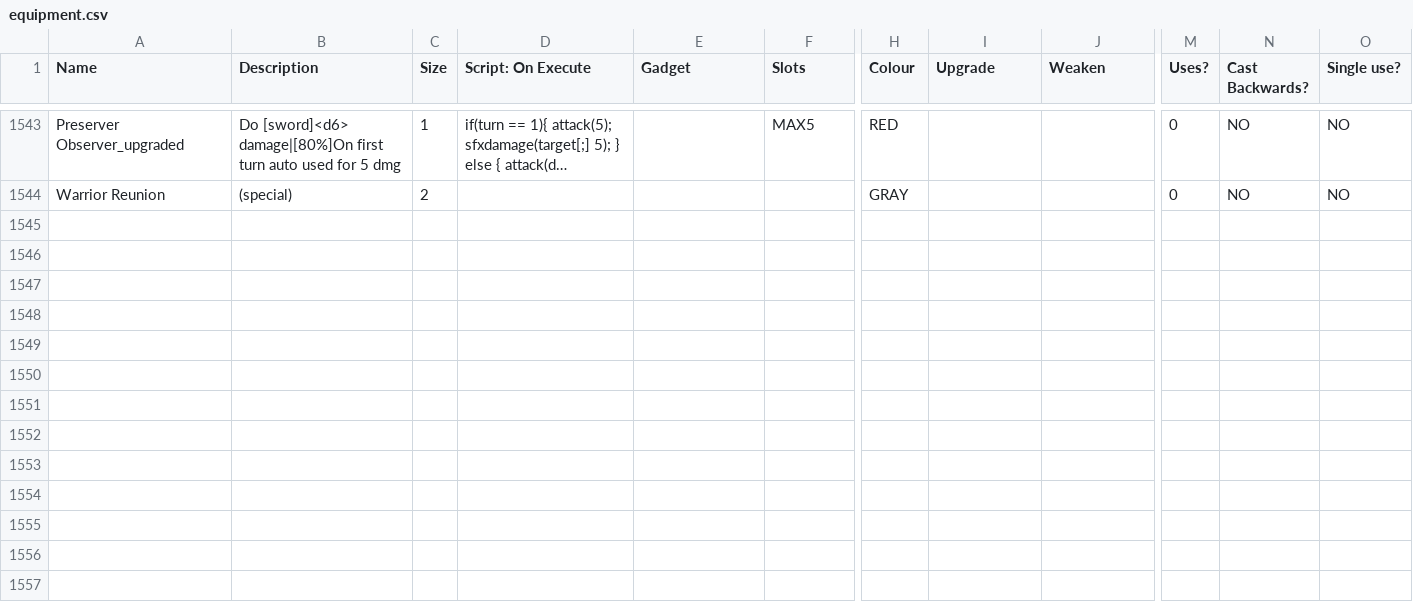
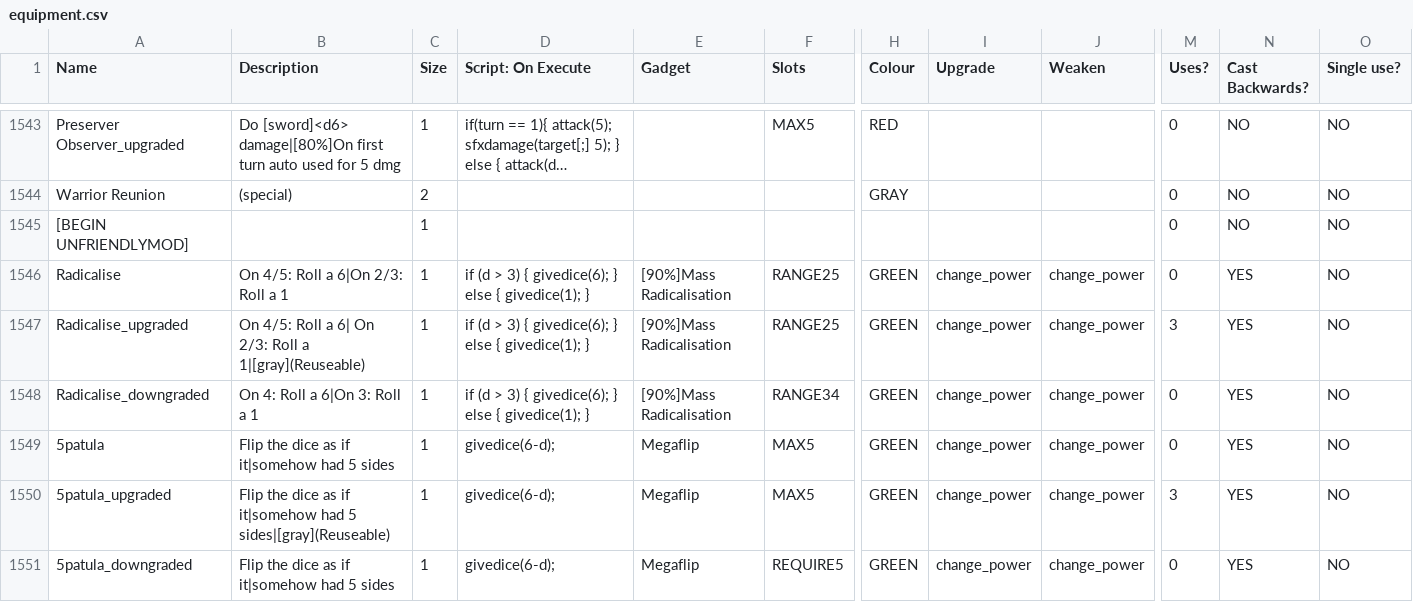
Before and after one commit to godisgoodmatt/christmasspecial, a CSV file: _append/data/text/equipment.csv, drawn as a sheet; only a part is shown, gaps mark what is left out; long unchanged cells end in …; rows hold the shown columns only; the diff covers the shown part only; the diff names each change by its address in the sheet, - before the commit and + after, or states it on an @@ line.

Commit message:
Added equipment from UnfriendlyMod and added it to the credits! woo hehe

```diff
--- a/_append/data/text/equipment.csv
+++ b/_append/data/text/equipment.csv
+row 1545: [BEGIN UNFRIENDLYMOD] |  | 1 |  |  |  |  |  |  | 0 | NO | NO
+row 1546: Radicalise | On 4/5: Roll a 6|On 2/3: Roll a 1 | 1 | if (d > 3) { givedice(6); } else { givedice(1); } | [90%]Mass Radicalisation | RANGE25 | GREEN | change_power | change_power | 0 | YES | NO
+row 1547: Radicalise_upgraded | On 4/5: Roll a 6| On 2/3: Roll a 1|[gray](Reuseable) | 1 | if (d > 3) { givedice(6); } else { givedice(1); } | [90%]Mass Radicalisation | RANGE25 | GREEN | change_power | change_power | 3 | YES | NO
+row 1548: Radicalise_downgraded | On 4: Roll a 6|On 3: Roll a 1 | 1 | if (d > 3) { givedice(6); } else { givedice(1); } | [90%]Mass Radicalisation | RANGE34 | GREEN | change_power | change_power | 0 | YES | NO
+row 1549: 5patula | Flip the dice as if it|somehow had 5 sides | 1 | givedice(6-d); | Megaflip | MAX5 | GREEN | change_power | change_power | 0 | YES | NO
+row 1550: 5patula_upgraded | Flip the dice as if it|somehow had 5 sides|[gray](Reuseable) | 1 | givedice(6-d); | Megaflip | MAX5 | GREEN | change_power | change_power | 3 | YES | NO
+row 1551: 5patula_downgraded | Flip the dice as if it|somehow had 5 sides | 1 | givedice(6-d); | Megaflip | REQUIRE5 | GREEN | change_power | change_power | 0 | YES | NO
```
Also changed, not shown: 6 added rows elsewhere in this file, data/text/credits.csv.
